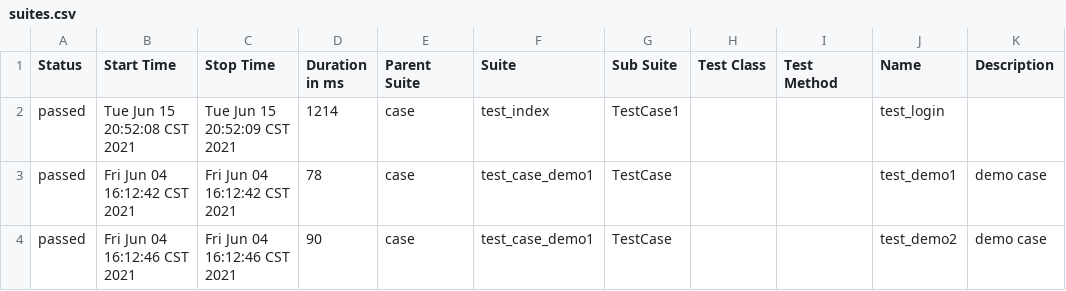
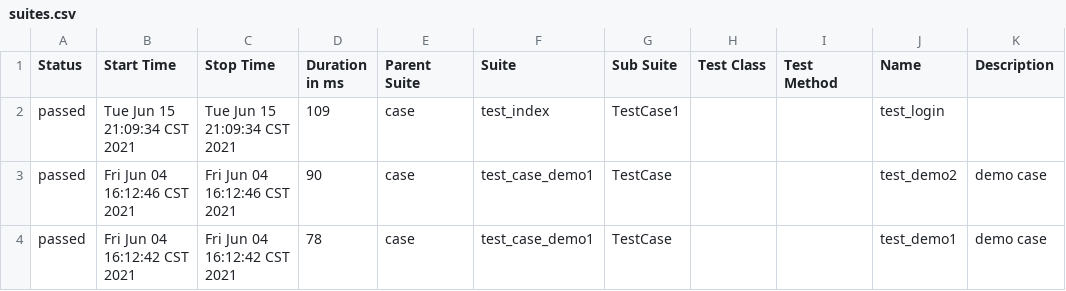
Before and after one commit to jiangzhengw/_iAuto-UI, a CSV file: output/reports/data/suites.csv, drawn as a sheet.

```diff
--- a/output/reports/data/suites.csv
+++ b/output/reports/data/suites.csv
@@ -1,4 +1,4 @@
 "Status","Start Time","Stop Time","Duration in ms","Parent Suite","Suite","Sub Suite","Test Class","Test Method","Name","Description"
-"passed","Tue Jun 15 20:52:08 CST 2021","Tue Jun 15 20:52:09 CST 2021","1214","case","test_index","TestCase1","","","test_login",""
+"passed","Tue Jun 15 21:09:34 CST 2021","Tue Jun 15 21:09:34 CST 2021","109","case","test_index","TestCase1","","","test_login",""
+"passed","Fri Jun 04 16:12:46 CST 2021","Fri Jun 04 16:12:46 CST 2021","90","case","test_case_demo1","TestCase","","","test_demo2","demo case"
 "passed","Fri Jun 04 16:12:42 CST 2021","Fri Jun 04 16:12:42 CST 2021","78","case","test_case_demo1","TestCase","","","test_demo1","demo case"
-"passed","Fri Jun 04 16:12:46 CST 2021","Fri Jun 04 16:12:46 CST 2021","90","case","test_case_demo1","TestCase","","","test_demo2","demo case"
```
Also changed, not shown: 43 other files.
